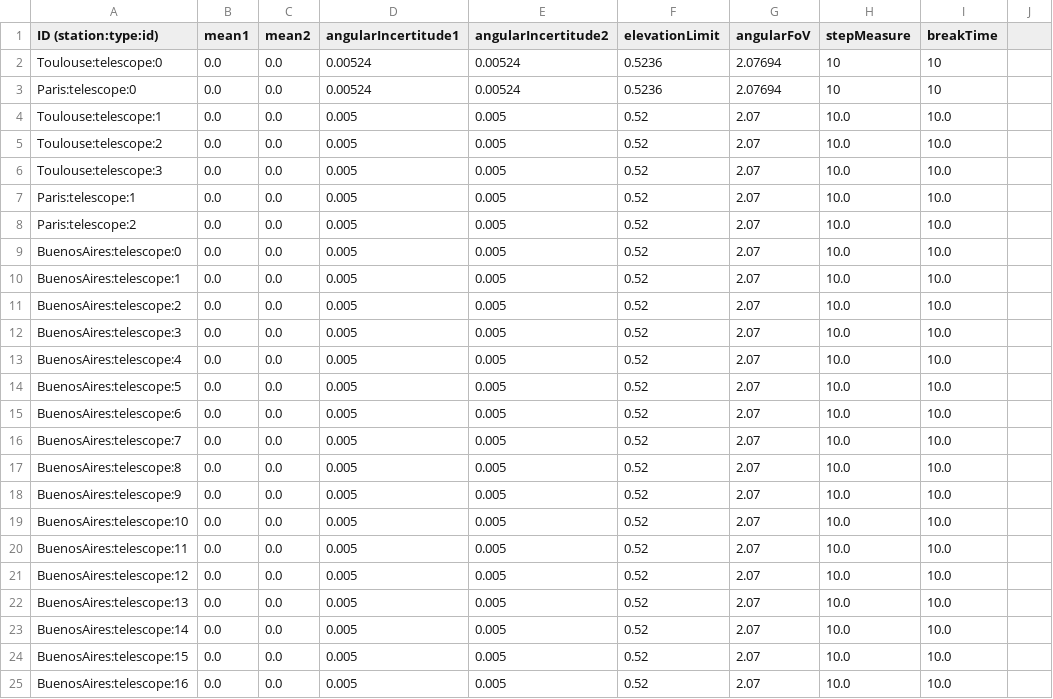
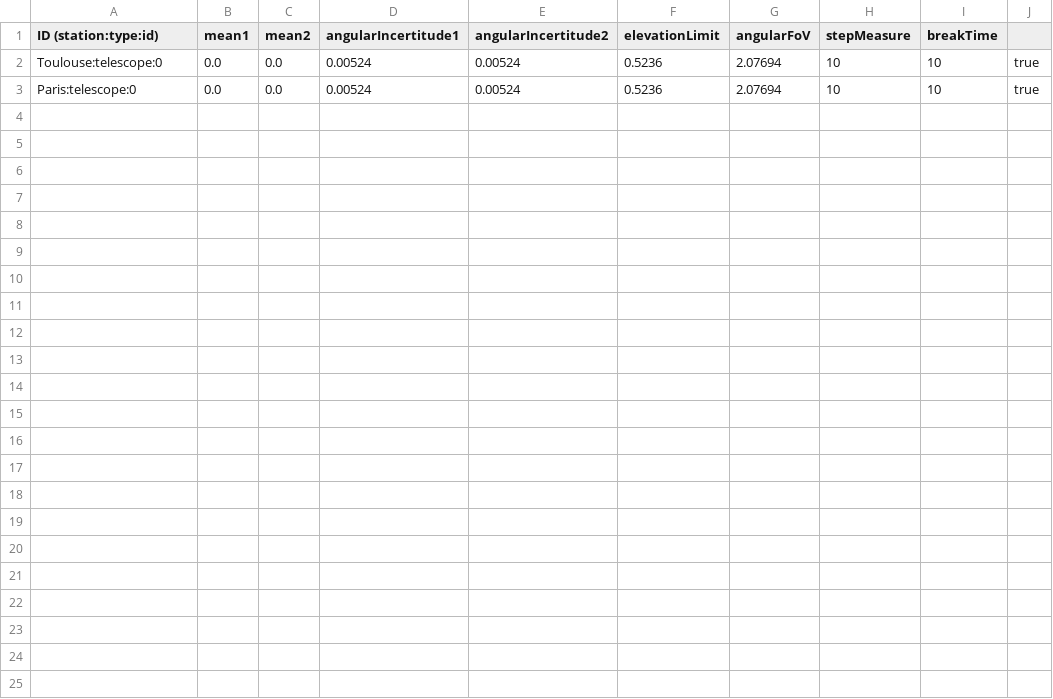
Before and after one commit to theorousseaux/jumeau_numerique, a CSV file: src/Data/Observer/Observer.csv, drawn as a sheet.

Commit message:
Option GEO pour telescope

```diff
--- a/src/Data/Observer/Observer.csv
+++ b/src/Data/Observer/Observer.csv
@@ -1,25 +1,3 @@
 ID (station:type:id), mean1, mean2, angularIncertitude1, angularIncertitude2, elevationLimit, angularFoV, stepMeasure, breakTime
-Toulouse:telescope:0, 0.0, 0.0, 0.00524, 0.00524, 0.5236, 2.07694, 10, 10
-Paris:telescope:0, 0.0, 0.0, 0.00524, 0.00524, 0.5236, 2.07694, 10, 10
-Toulouse:telescope:1,0.0,0.0,0.005,0.005,0.52,2.07,10.0,10.0
-Toulouse:telescope:2,0.0,0.0,0.005,0.005,0.52,2.07,10.0,10.0
-Toulouse:telescope:3,0.0,0.0,0.005,0.005,0.52,2.07,10.0,10.0
-Paris:telescope:1,0.0,0.0,0.005,0.005,0.52,2.07,10.0,10.0
-Paris:telescope:2,0.0,0.0,0.005,0.005,0.52,2.07,10.0,10.0
-BuenosAires:telescope:0,0.0,0.0,0.005,0.005,0.52,2.07,10.0,10.0
-BuenosAires:telescope:1,0.0,0.0,0.005,0.005,0.52,2.07,10.0,10.0
-BuenosAires:telescope:2,0.0,0.0,0.005,0.005,0.52,2.07,10.0,10.0
-BuenosAires:telescope:3,0.0,0.0,0.005,0.005,0.52,2.07,10.0,10.0
-BuenosAires:telescope:4,0.0,0.0,0.005,0.005,0.52,2.07,10.0,10.0
-BuenosAires:telescope:5,0.0,0.0,0.005,0.005,0.52,2.07,10.0,10.0
-BuenosAires:telescope:6,0.0,0.0,0.005,0.005,0.52,2.07,10.0,10.0
-BuenosAires:telescope:7,0.0,0.0,0.005,0.005,0.52,2.07,10.0,10.0
-BuenosAires:telescope:8,0.0,0.0,0.005,0.005,0.52,2.07,10.0,10.0
-BuenosAires:telescope:9,0.0,0.0,0.005,0.005,0.52,2.07,10.0,10.0
-BuenosAires:telescope:10,0.0,0.0,0.005,0.005,0.52,2.07,10.0,10.0
-BuenosAires:telescope:11,0.0,0.0,0.005,0.005,0.52,2.07,10.0,10.0
-BuenosAires:telescope:12,0.0,0.0,0.005,0.005,0.52,2.07,10.0,10.0
-BuenosAires:telescope:13,0.0,0.0,0.005,0.005,0.52,2.07,10.0,10.0
-BuenosAires:telescope:14,0.0,0.0,0.005,0.005,0.52,2.07,10.0,10.0
-BuenosAires:telescope:15,0.0,0.0,0.005,0.005,0.52,2.07,10.0,10.0
-BuenosAires:telescope:16,0.0,0.0,0.005,0.005,0.52,2.07,10.0,10.0
+Toulouse:telescope:0, 0.0, 0.0, 0.00524, 0.00524, 0.5236, 2.07694, 10, 10, true
+Paris:telescope:0, 0.0, 0.0, 0.00524, 0.00524, 0.5236, 2.07694, 10, 10, true
```
Also changed, not shown: 9 other files.
